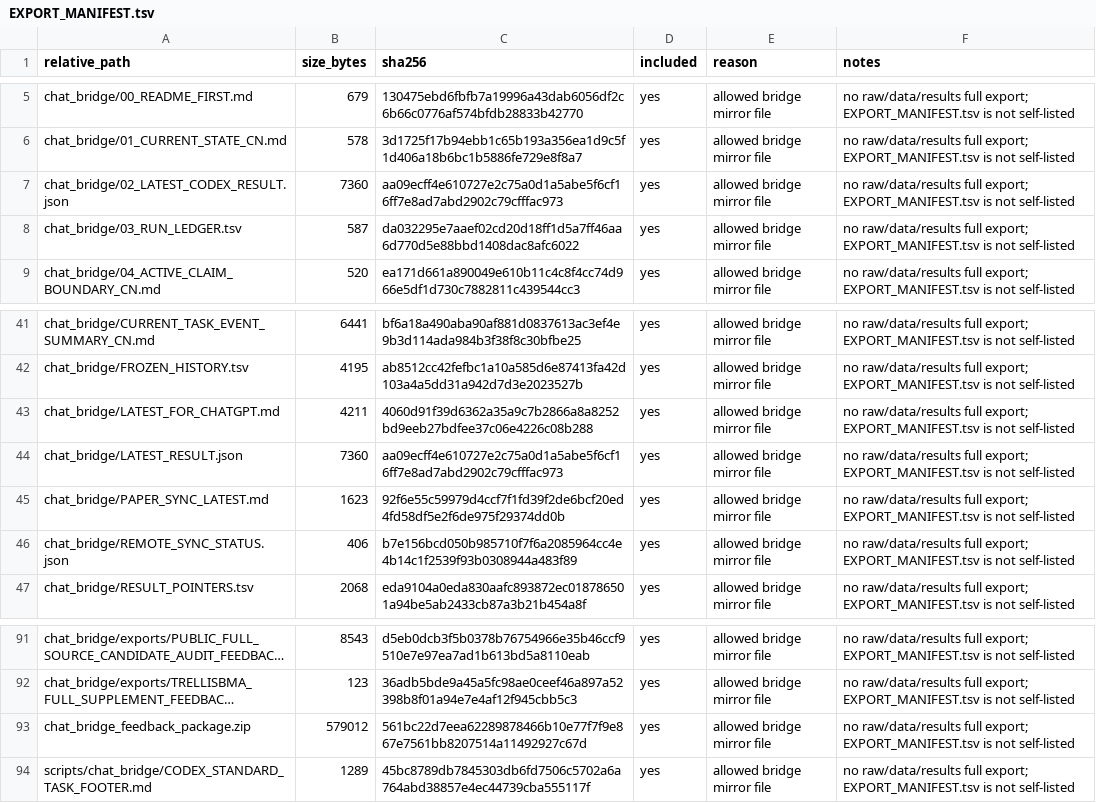
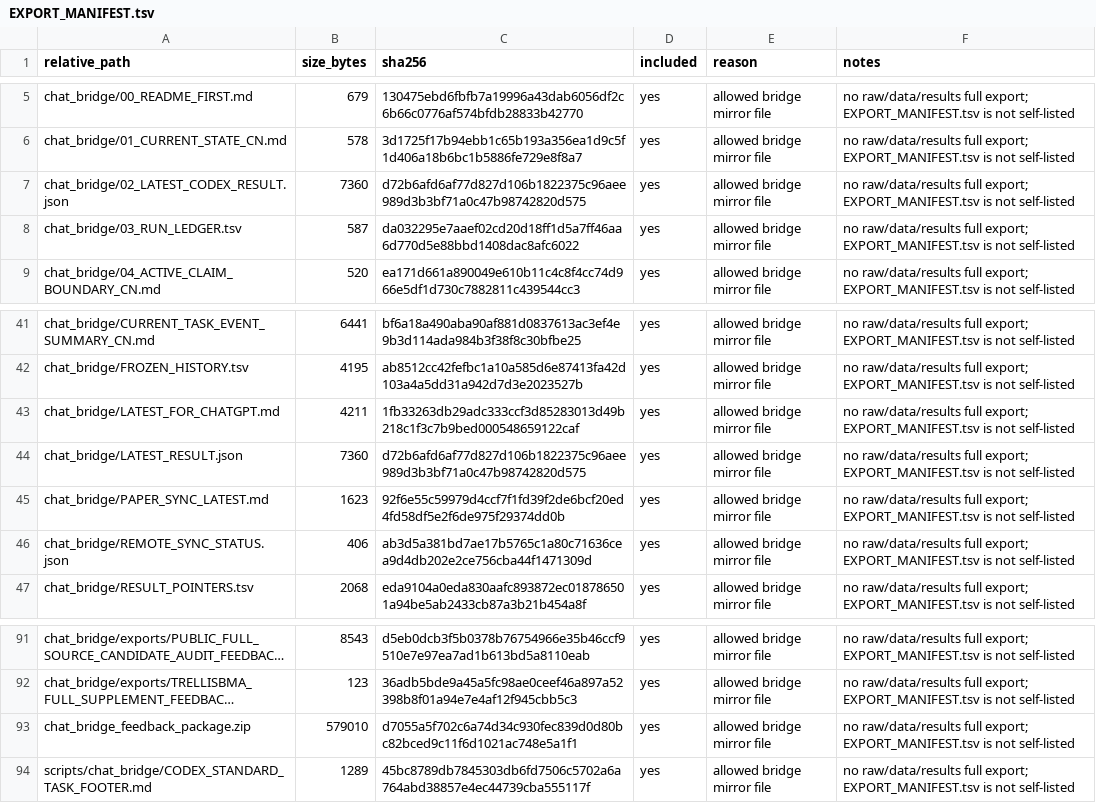
Before and after one commit to Jarvis5272/caor-chat-bridge, a TSV file: EXPORT_MANIFEST.tsv, drawn as a sheet; only a part is shown, gaps mark what is left out; long unchanged cells end in …; the diff names each change by its address in the sheet, - before the commit and + after, or states it on an @@ line.

```diff
--- a/EXPORT_MANIFEST.tsv
+++ b/EXPORT_MANIFEST.tsv
-C7 (sha256): aa09ecff4e610727e2c75a0d1a5abe5f6cf16ff7e8ad7abd2902c79cfffac973
+C7 (sha256): d72b6afd6af77d827d106b1822375c96aee989d3b3bf71a0c47b98742820d575
-C43 (sha256): 4060d91f39d6362a35a9c7b2866a8a8252bd9eeb27bdfee37c06e4226c08b288
+C43 (sha256): 1fb33263db29adc333ccf3d85283013d49b218c1f3c7b9bed000548659122caf
-C44 (sha256): aa09ecff4e610727e2c75a0d1a5abe5f6cf16ff7e8ad7abd2902c79cfffac973
+C44 (sha256): d72b6afd6af77d827d106b1822375c96aee989d3b3bf71a0c47b98742820d575
-C46 (sha256): b7e156bcd050b985710f7f6a2085964cc4e4b14c1f2539f93b0308944a483f89
+C46 (sha256): ab3d5a381bd7ae17b5765c1a80c71636cea9d4db202e2ce756cba44f1471309d
-B93 (size_bytes): 579012
+B93 (size_bytes): 579010
-C93 (sha256): 561bc22d7eea62289878466b10e77f7f9e867e7561bb8207514a11492927c67d
+C93 (sha256): d7055a5f702c6a74d34c930fec839d0d80bc82bced9c11f6d1021ac748e5a1f1
```
Also changed, not shown: 5 other files.
